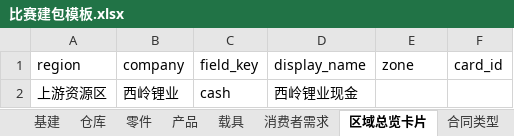
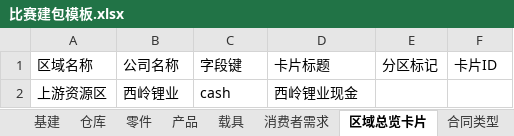
Before and after one commit to bingdexzx/GipfelBusinessCompetitionManagerWeb, an Excel workbook: backend/examples/excel/比赛建包模板.xlsx, sheet 区域总览卡片, drawn as a sheet; values as stored, in another font and other column widths than the file's, no borders; removed rows and columns are numbered as before the commit, all else as after; the diff names each change by its address in the sheet, - before the commit and + after, or states it on an @@ line.

Commit message:
﻿feat(excel): 表格表头中文化 + 新增最小示例与《比赛 Excel 建包教程》
- sheet_spec.py：新增 HEADERS（26 张表的表头中文化映射）与 header_for / header_aliases；
  程序同时接受中文表头与英文参数名（老文件兼容），同一列写两遍会报错
- 公司表的额外列、公司字段值、总览卡片字段列：既接受字段键也接受字段中文显示名
- 新增两种老文档写法的自动归一（附提示）：取值范围 from=input 归一成 type=INPUT；
  检查 kind=FIELD 归一成 FIELD_COMPARE（否则引擎会静默按 0 算 / 检查恒不通过）
- make_template.py / make_sample_auto_chain.py：表头改为中文；说明表增加表头↔参数名对照
- 新增 examples/excel/最小示例.xlsx（9 张表的小样例）与生成参数
- 重新生成 比赛建包模板.xlsx / 汽车产业链示例.xlsx（表头全中文）
- 新增 docs/比赛Excel建包教程.md：从空表到能打的比赛、逐表手把手、常见错误速查、命令速查
- docs/比赛Excel建包规范.md：规范章节刷新为中文表头，补充归一与覆盖更新说明

实测：中文表头工作簿建比赛 172 条 0 problem、合同试算 9/9、冒烟通过；最小示例
1/1 检查通过且金额正确；英文表头老文件仍可用；股票数据仍为 0。

```diff
--- a/backend/examples/excel/比赛建包模板.xlsx (sheet 区域总览卡片)
+++ b/backend/examples/excel/比赛建包模板.xlsx (sheet 区域总览卡片)
-row 1: region | company | field_key | display_name | zone | card_id
+row 1: 区域名称 | 公司名称 | 字段键 | 卡片标题 | 分区标记 | 卡片ID
```
Also changed, not shown: sheet 说明, sheet 产业字段, sheet 基建, sheet 合同类型, sheet 公司, sheet 账号, 20 more sheets, backend/examples/excel/汽车产业链示例.xlsx, 8 other files.
